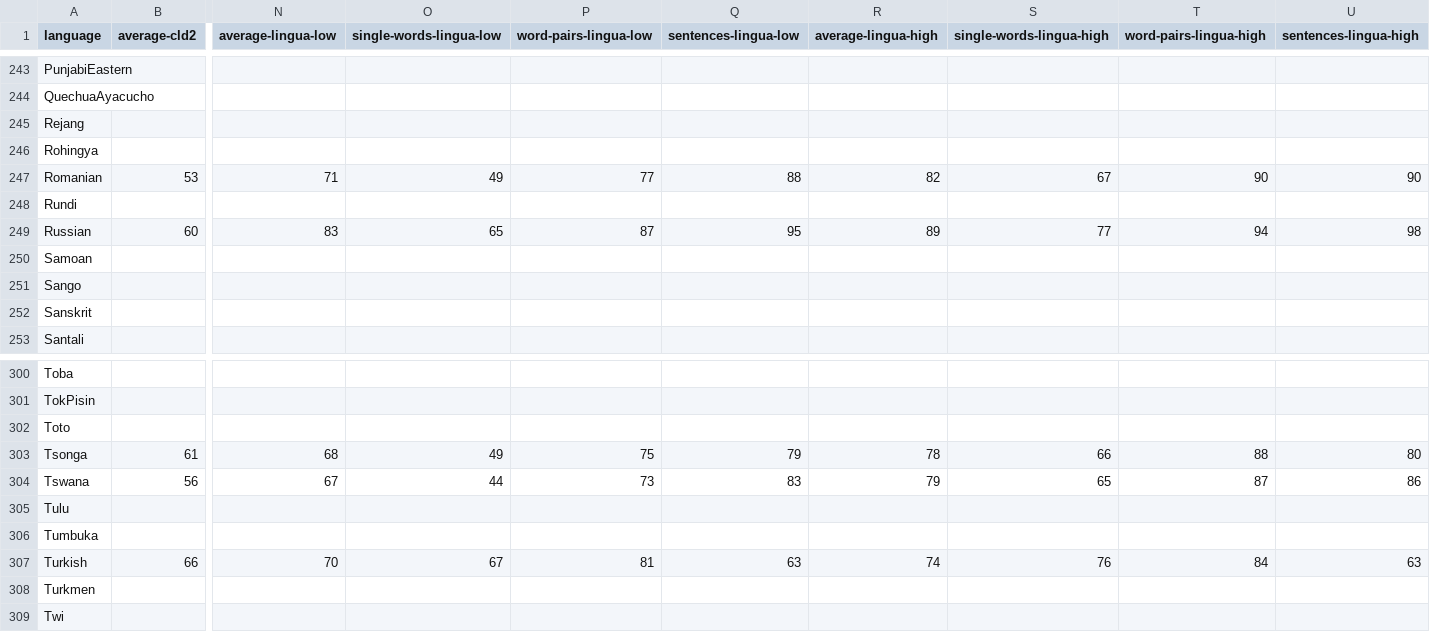
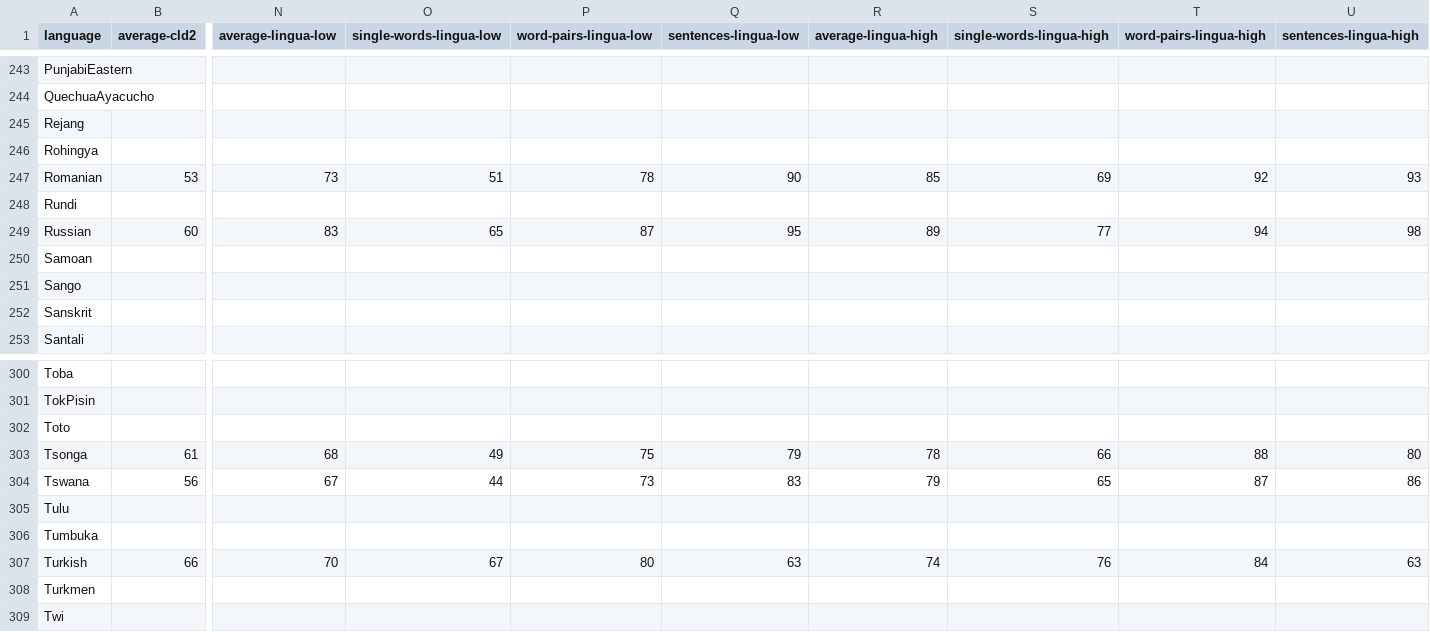
Before and after one commit to RoDmitry/lingua-rs, a CSV file: accuracy-reports/aggregated-accuracy-values.csv, drawn as a sheet; only a part is shown, gaps mark what is left out; the diff names each change by its address in the sheet, - before the commit and + after, or states it on an @@ line.

Commit message:
Accuracy reports

```diff
--- a/accuracy-reports/aggregated-accuracy-values.csv
+++ b/accuracy-reports/aggregated-accuracy-values.csv
-N247 (average-lingua-low): 71
+N247 (average-lingua-low): 73
-O247 (single-words-lingua-low): 49
+O247 (single-words-lingua-low): 51
-P247 (word-pairs-lingua-low): 77
+P247 (word-pairs-lingua-low): 78
-Q247 (sentences-lingua-low): 88
+Q247 (sentences-lingua-low): 90
-R247 (average-lingua-high): 82
+R247 (average-lingua-high): 85
-S247 (single-words-lingua-high): 67
+S247 (single-words-lingua-high): 69
-T247 (word-pairs-lingua-high): 90
+T247 (word-pairs-lingua-high): 92
-U247 (sentences-lingua-high): 90
+U247 (sentences-lingua-high): 93
-P307 (word-pairs-lingua-low): 81
+P307 (word-pairs-lingua-low): 80
```
Also changed, not shown: 11 other files.
